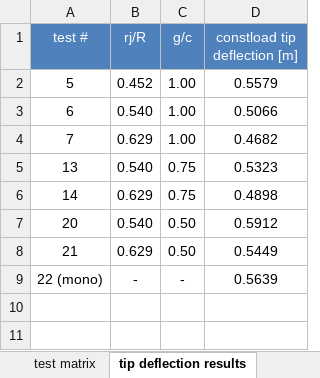
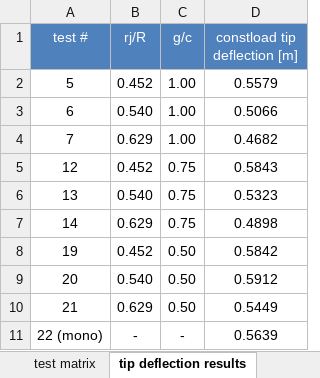
Before and after one commit to perryjohnson/spardesign, an Excel workbook: testmatrix.xlsx, sheet tip deflection results, drawn as a sheet; values as stored, in another font and other column widths than the file's, no borders; charts and pictures not drawn; the diff names each change by its address in the sheet, - before the commit and + after, or states it on an @@ line.

```diff
--- a/testmatrix.xlsx (sheet tip deflection results)
+++ b/testmatrix.xlsx (sheet tip deflection results)
+row 5: 12 | 0.452 | 0.75 | 0.5843
+row 8: 19 | 0.452 | 0.50 | 0.5842
```
Also changed, not shown: sheet test matrix, charts or pictures, 49 other files.
